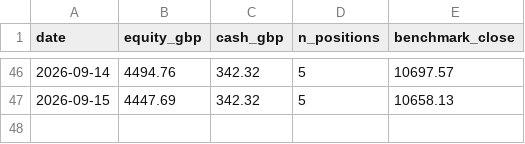
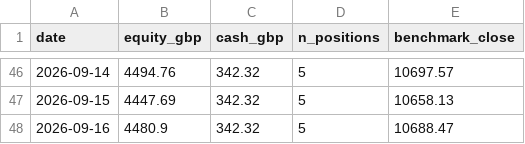
Before and after one commit to condog101/TradingRepository, a CSV file: state/history.csv, drawn as a sheet; only a part is shown, gaps mark what is left out; the diff names each change by its address in the sheet, - before the commit and + after, or states it on an @@ line.

```diff
--- a/state/history.csv
+++ b/state/history.csv
+row 48: 2026-09-16 | 4480.9 | 342.32 | 5 | 10688.47
```
Also changed, not shown: 2 other files.
